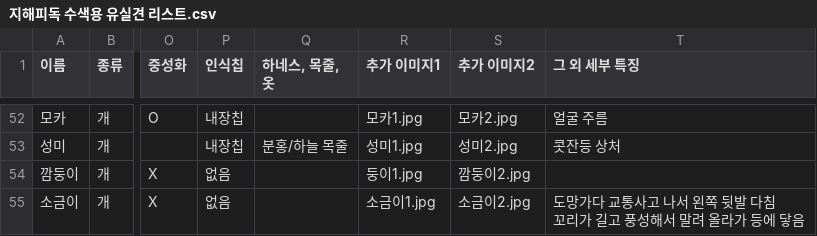
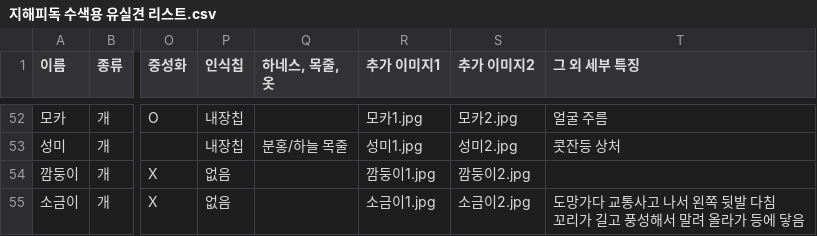
Before and after one commit to ynh0929/ghappydog, a CSV file: public/지해피독 수색용 유실견 리스트.csv, drawn as a sheet; only a part is shown, gaps mark what is left out; the diff names each change by its address in the sheet, - before the commit and + after, or states it on an @@ line.

Commit message:
12.4 commit

```diff
--- a/public/지해피독 수색용 유실견 리스트.csv
+++ b/public/지해피독 수색용 유실견 리스트.csv
-R54 (추가 이미지1): 둥이1.jpg
+R54 (추가 이미지1): 깜둥이1.jpg
```
